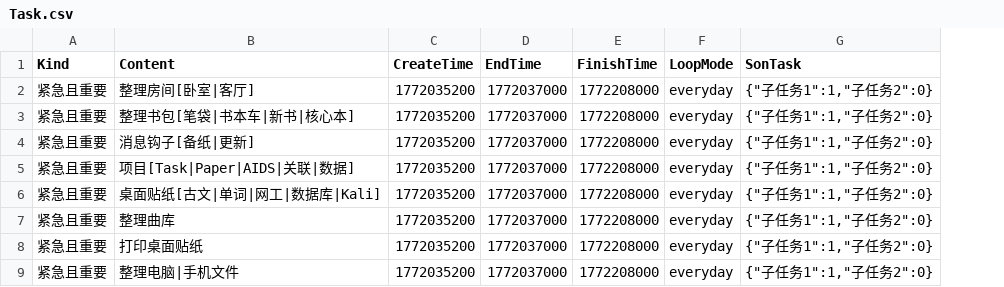
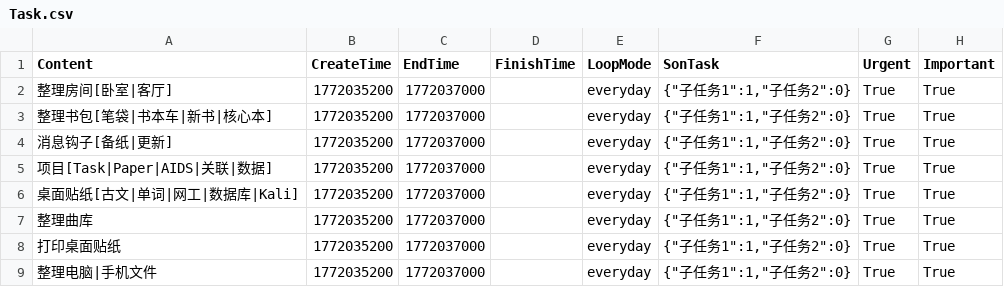
Before and after one commit to Liszthral/ScholarHub, a CSV file: Data/TaskWindow/Task.csv, drawn as a sheet; removed rows and columns are numbered as before the commit, all else as after; the diff names each change by its address in the sheet, - before the commit and + after, or states it on an @@ line.

```diff
--- a/Data/TaskWindow/Task.csv
+++ b/Data/TaskWindow/Task.csv
-column A (Kind), rows 2-9: all 紧急且重要
+column G (Urgent), rows 2-9: all True
+column H (Important), rows 2-9: all True
-D2:D9 (FinishTime): 1772208000
+D2:D9 (FinishTime): (empty)
```
Also changed, not shown: 1 other file.
